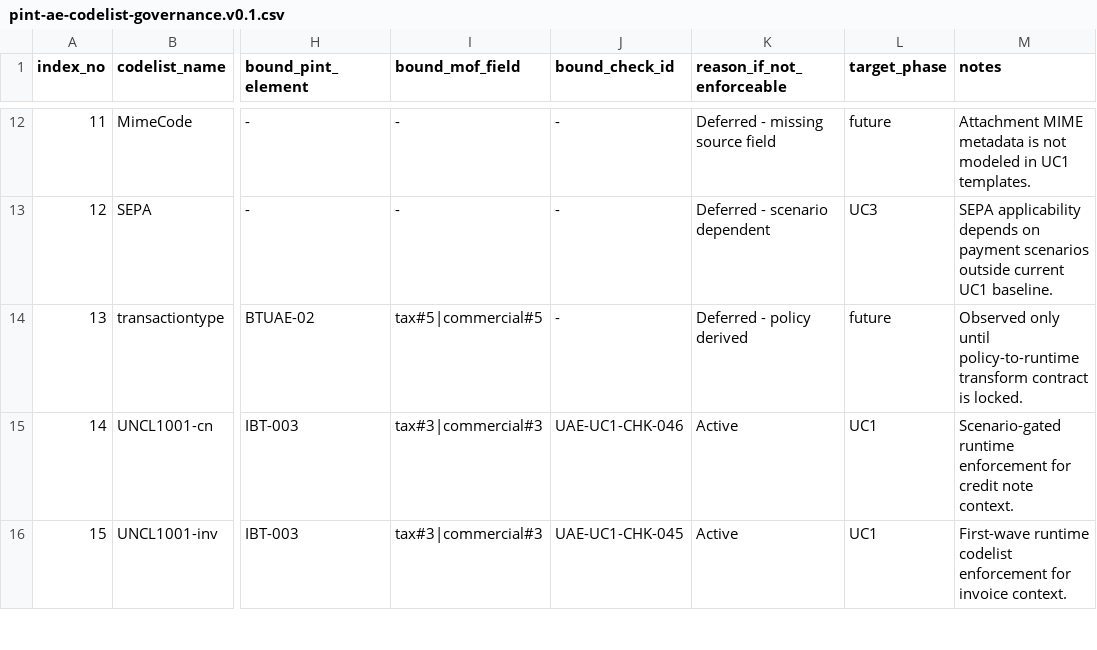
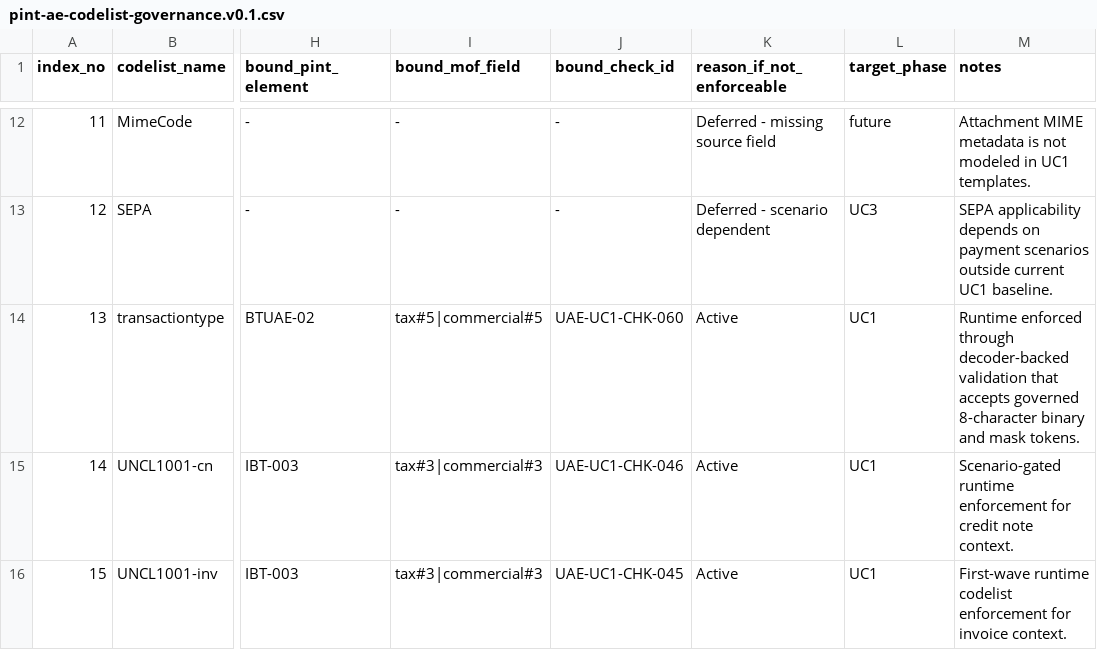
Before and after one commit to mustafaaminsyed/UAE-eInvoicing-Data-Readiness-Control-Studio-DRCS-, a CSV file: docs/reconciliation/pint-ae-codelist-governance.v0.1.csv, drawn as a sheet; only a part is shown, gaps mark what is left out; the diff names each change by its address in the sheet, - before the commit and + after, or states it on an @@ line.

Commit message:
feat: validate transaction type code routing

```diff
--- a/docs/reconciliation/pint-ae-codelist-governance.v0.1.csv
+++ b/docs/reconciliation/pint-ae-codelist-governance.v0.1.csv
-J14 (bound_check_id): -
+J14 (bound_check_id): UAE-UC1-CHK-060
-K14 (reason_if_not_enforceable): Deferred - policy derived
+K14 (reason_if_not_enforceable): Active
-L14 (target_phase): future
+L14 (target_phase): UC1
-M14 (notes): Observed only until policy-to-runtime transform contract is locked.
+M14 (notes): Runtime enforced through decoder-backed validation that accepts governed 8-character binary and mask tokens.
```
Also changed, not shown: docs/review/crosswalk_input_coverage_lookup.tsv, docs/review/dcs_checks_developer_interpretation.tsv, 9 other files.
